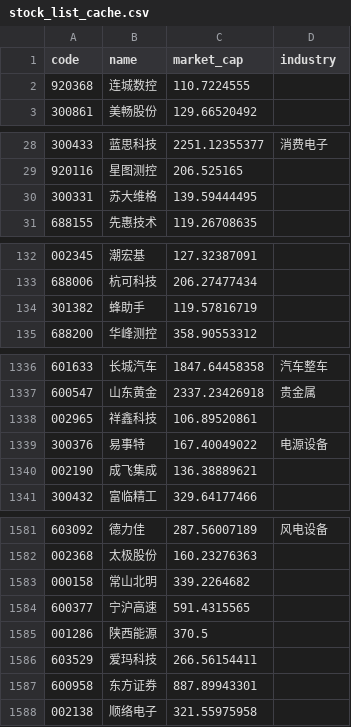
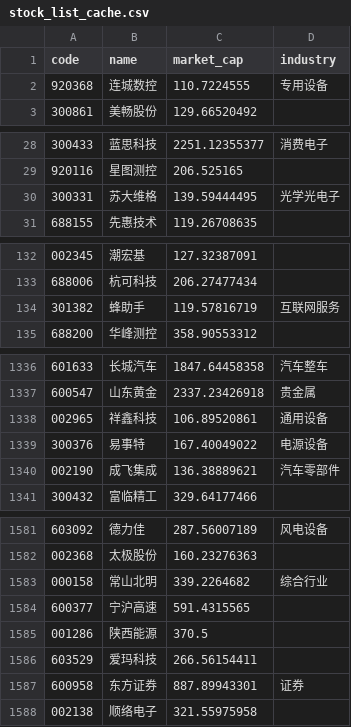
Before and after one commit to seawaylee/stock-daily-report, a CSV file: results/stock_list_cache.csv, drawn as a sheet; only a part is shown, gaps mark what is left out; the diff covers the shown part only.

```diff
--- a/results/stock_list_cache.csv
+++ b/results/stock_list_cache.csv
@@ -1,3 +1,3 @@
 code,name,market_cap,industry
-920368,连城数控,110.7224555,
+920368,连城数控,110.7224555,专用设备
 300861,美畅股份,129.66520492,
@@ -29,3 +29,3 @@ code,name,market_cap,industry
 920116,星图测控,206.525165,
-300331,苏大维格,139.59444495,
+300331,苏大维格,139.59444495,光学光电子
 688155,先惠技术,119.26708635,
@@ -133,3 +133,3 @@ code,name,market_cap,industry
 688006,杭可科技,206.27477434,
-301382,蜂助手,119.57816719,
+301382,蜂助手,119.57816719,互联网服务
 688200,华峰测控,358.90553312,
@@ -1337,5 +1337,5 @@ code,name,market_cap,industry
 600547,山东黄金,2337.23426918,贵金属
-002965,祥鑫科技,106.89520861,
+002965,祥鑫科技,106.89520861,通用设备
 300376,易事特,167.40049022,电源设备
-002190,成飞集成,136.38889621,
+002190,成飞集成,136.38889621,汽车零部件
 300432,富临精工,329.64177466,
@@ -1582,3 +1582,3 @@ code,name,market_cap,industry
 002368,太极股份,160.23276363,
-000158,常山北明,339.2264682,
+000158,常山北明,339.2264682,综合行业
 600377,宁沪高速,591.4315565,
@@ -1586,3 +1586,3 @@ code,name,market_cap,industry
 603529,爱玛科技,266.56154411,
-600958,东方证券,887.89943301,
+600958,东方证券,887.89943301,证券
 002138,顺络电子,321.55975958,
```
Also changed, not shown: 53 edited cells elsewhere in this file, 37 other files.
